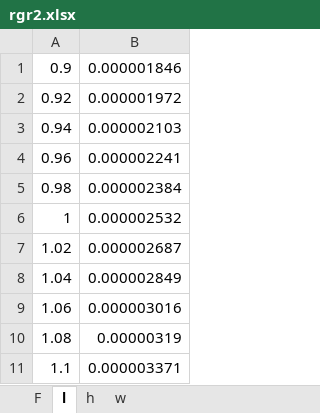
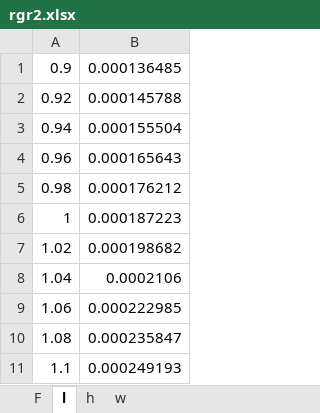
Before and after one commit to Archasmiel/basics-of-mnst_rgr, an Excel workbook: rgr2/rgr2.xlsx, sheet l, drawn as a sheet; values as stored, in another font and other column widths than the file's, no borders; the diff names each change by its address in the sheet, - before the commit and + after, or states it on an @@ line.

```diff
--- a/rgr2/rgr2.xlsx (sheet l)
+++ b/rgr2/rgr2.xlsx (sheet l)
-B1: 0.000001846
+B1: 0.000136485
-B2: 0.000001972
+B2: 0.000145788
-B3: 0.000002103
+B3: 0.000155504
-B4: 0.000002241
+B4: 0.000165643
-B5: 0.000002384
+B5: 0.000176212
-B6: 0.000002532
+B6: 0.000187223
-B7: 0.000002687
+B7: 0.000198682
-B8: 0.000002849
+B8: 0.0002106
-B9: 0.000003016
+B9: 0.000222985
-B10: 0.00000319
+B10: 0.000235847
-B11: 0.000003371
+B11: 0.000249193
```
Also changed, not shown: sheet F, sheet h, sheet w, rgr3/rgr3.xlsx, rgr4/rgr4.xlsx, 1 other file.
